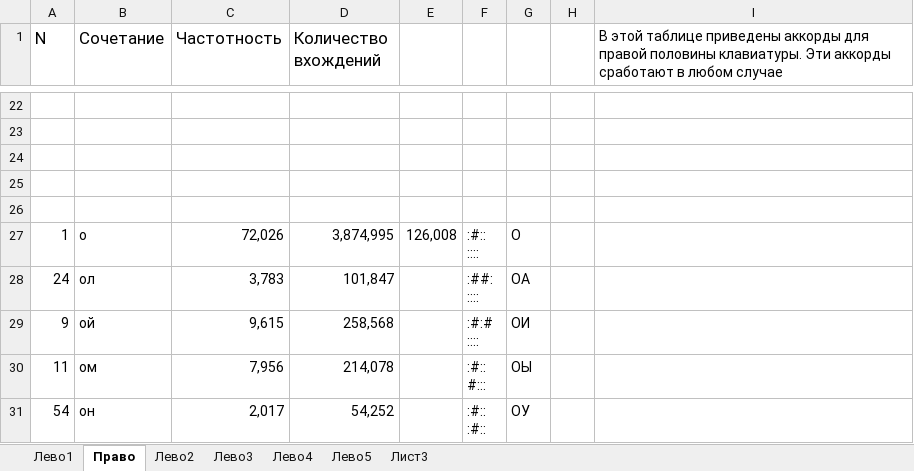
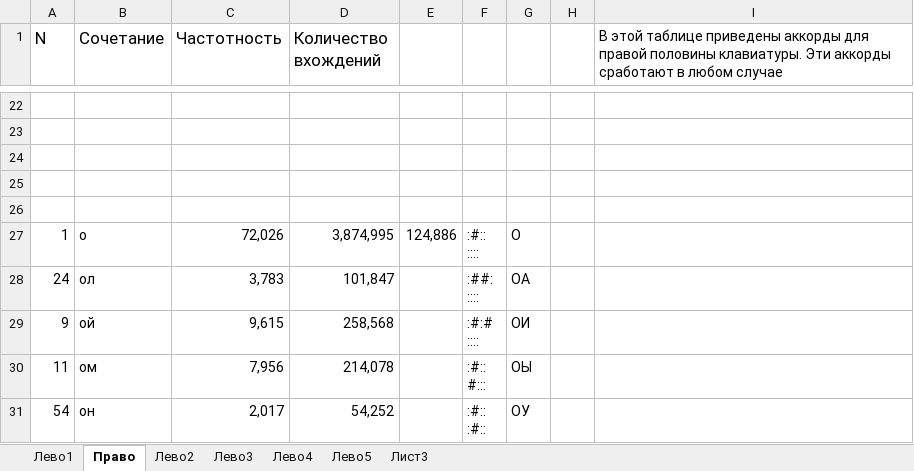
Before and after one commit to utyv/kolobok, an Excel workbook: ТаблицаАккордов.xlsx, sheet Право, drawn as a sheet; only a part is shown, gaps mark what is left out; values as stored, in another font and other column widths than the file's, no borders; charts and pictures not drawn; the diff covers the shown part only; the diff names each change by its address in the sheet, - before the commit and + after, or states it on an @@ line.

```diff
--- a/ТаблицаАккордов.xlsx (sheet Право)
+++ b/ТаблицаАккордов.xlsx (sheet Право)
-E27: 126,008
+E27: 124,886
```
Also changed, not shown: 18 edited cells elsewhere in this sheet, 5 other files.
